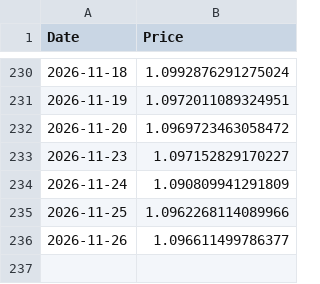
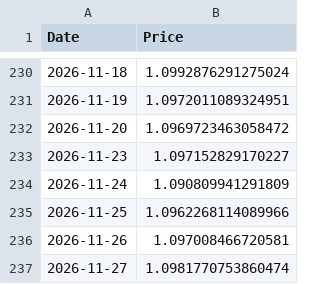
Before and after one commit to dalmeidauriay-ai/cross_market_dashboard, a CSV file: data/raw/cross_EURUSDX.csv, drawn as a sheet; only a part is shown, gaps mark what is left out.

```diff
--- a/data/raw/cross_EURUSDX.csv
+++ b/data/raw/cross_EURUSDX.csv
@@ -235,2 +235,3 @@ Date,Price
 2026-11-25,1.0962268114089966
-2026-11-26,1.096611499786377
+2026-11-26,1.097008466720581
+2026-11-27,1.0981770753860474
```
Also changed, not shown: data/processed/stocks_snapshot.csv, data/raw/cross_BTC-USD.csv, 19 other files.
